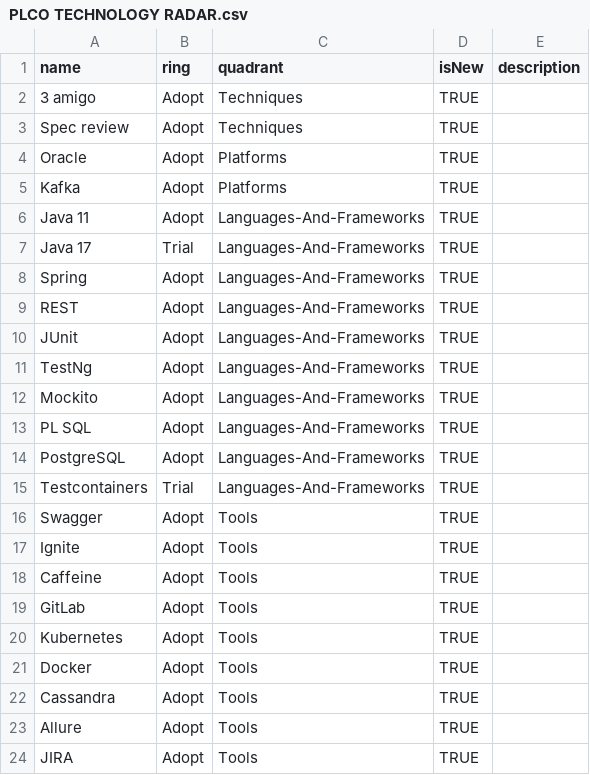
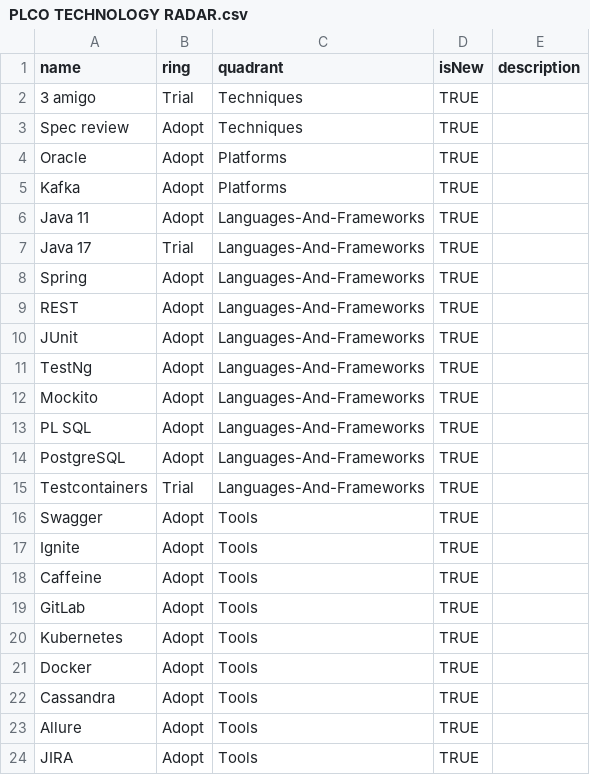
Before and after one commit to yarsentyev/plco-tech-radar, a CSV file: PLCO TECHNOLOGY RADAR.csv, drawn as a sheet.

Commit message:
Update PLCO TECHNOLOGY RADAR.csv

```diff
--- a/PLCO TECHNOLOGY RADAR.csv
+++ b/PLCO TECHNOLOGY RADAR.csv
@@ -1,3 +1,3 @@
 name,ring,quadrant,isNew,description
-3 amigo,Adopt,Techniques,TRUE,
+3 amigo,Trial,Techniques,TRUE,
 Spec review,Adopt,Techniques,TRUE,
```
